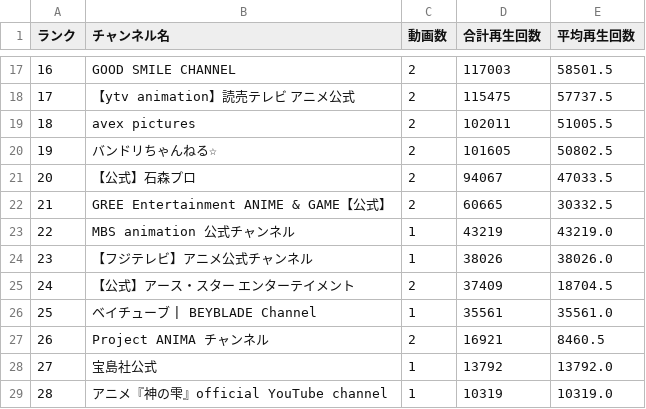
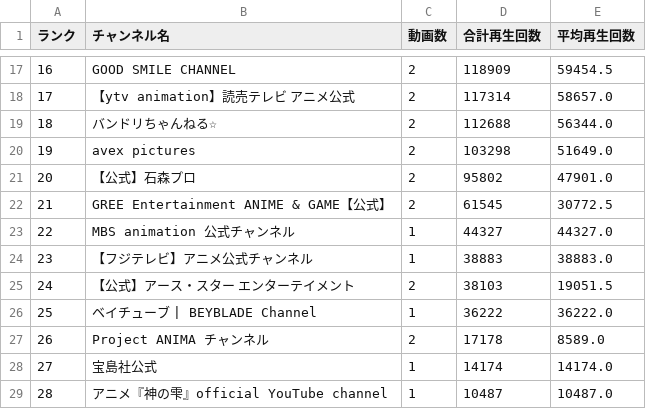
Before and after one commit to SchiAnimeMusic/AnimeInfo, a CSV file: data/channel_statistics.csv, drawn as a sheet; only a part is shown, gaps mark what is left out; the diff covers the shown part only.

```diff
--- a/data/channel_statistics.csv
+++ b/data/channel_statistics.csv
@@ -17,13 +17,13 @@
-16,GOOD SMILE CHANNEL,2,117003,58501.5
-17,【ytv animation】読売テレビ アニメ公式,2,115475,57737.5
-18,avex pictures,2,102011,51005.5
-19,バンドリちゃんねる☆,2,101605,50802.5
-20,【公式】石森プロ,2,94067,47033.5
-21,GREE Entertainment ANIME & GAME【公式】,2,60665,30332.5
-22,MBS animation 公式チャンネル,1,43219,43219.0
-23,【フジテレビ】アニメ公式チャンネル,1,38026,38026.0
-24,【公式】アース・スター エンターテイメント,2,37409,18704.5
-25,ベイチューブ | BEYBLADE Channel,1,35561,35561.0
-26,Project ANIMA チャンネル,2,16921,8460.5
-27,宝島社公式,1,13792,13792.0
-28,アニメ『神の雫』official YouTube channel,1,10319,10319.0
+16,GOOD SMILE CHANNEL,2,118909,59454.5
+17,【ytv animation】読売テレビ アニメ公式,2,117314,58657.0
+18,バンドリちゃんねる☆,2,112688,56344.0
+19,avex pictures,2,103298,51649.0
+20,【公式】石森プロ,2,95802,47901.0
+21,GREE Entertainment ANIME & GAME【公式】,2,61545,30772.5
+22,MBS animation 公式チャンネル,1,44327,44327.0
+23,【フジテレビ】アニメ公式チャンネル,1,38883,38883.0
+24,【公式】アース・スター エンターテイメント,2,38103,19051.5
+25,ベイチューブ | BEYBLADE Channel,1,36222,36222.0
+26,Project ANIMA チャンネル,2,17178,8589.0
+27,宝島社公式,1,14174,14174.0
+28,アニメ『神の雫』official YouTube channel,1,10487,10487.0
```
Also changed, not shown: 31 edited cells elsewhere in this file, 4 other files.
